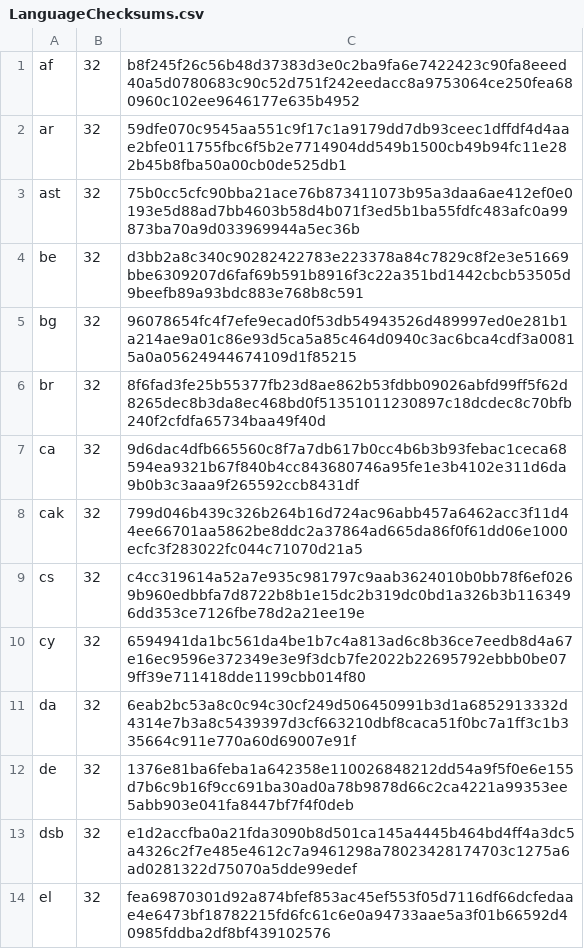
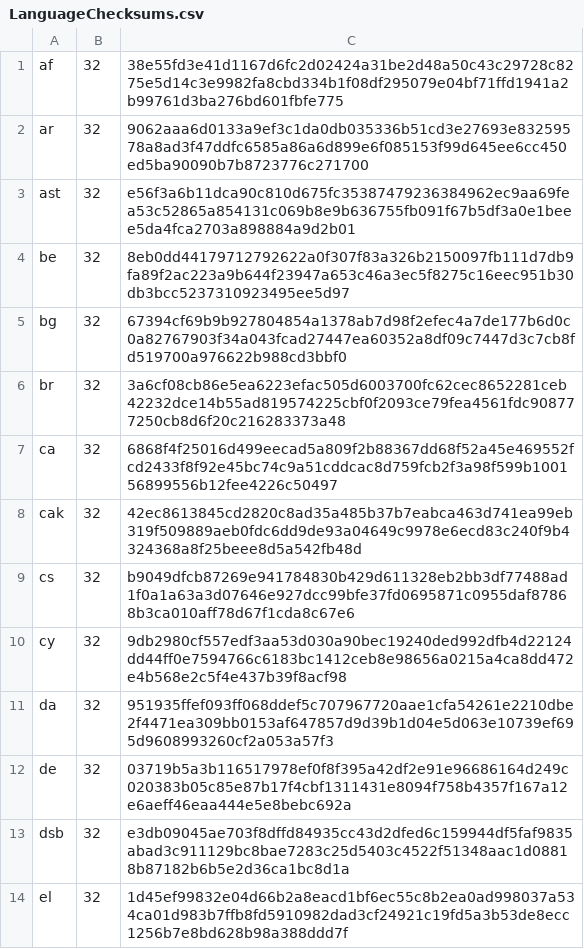
Before and after one commit to chocolatey-community/chocolatey-packages, a CSV file: automatic/thunderbird/tools/LanguageChecksums.csv, drawn as a sheet; only a part is shown; the diff covers the shown part only.

```diff
--- a/automatic/thunderbird/tools/LanguageChecksums.csv
+++ b/automatic/thunderbird/tools/LanguageChecksums.csv
@@ -1,14 +1,14 @@
-af|32|b8f245f26c56b48d37383d3e0c2ba9fa6e7422423c90fa8eeed40a5d0780683c90c52d751f242eedacc8a9753064ce250fea680960c102ee9646177e635b4952
-ar|32|59dfe070c9545aa551c9f17c1a9179dd7db93ceec1dffdf4d4aae2bfe011755fbc6f5b2e7714904dd549b1500cb49b94fc11e282b45b8fba50a00cb0de525db1
-ast|32|75b0cc5cfc90bba21ace76b873411073b95a3daa6ae412ef0e0193e5d88ad7bb4603b58d4b071f3ed5b1ba55fdfc483afc0a99873ba70a9d033969944a5ec36b
-be|32|d3bb2a8c340c90282422783e223378a84c7829c8f2e3e51669bbe6309207d6faf69b591b8916f3c22a351bd1442cbcb53505d9beefb89a93bdc883e768b8c591
-bg|32|96078654fc4f7efe9ecad0f53db54943526d489997ed0e281b1a214ae9a01c86e93d5ca5a85c464d0940c3ac6bca4cdf3a00815a0a05624944674109d1f85215
-br|32|8f6fad3fe25b55377fb23d8ae862b53fdbb09026abfd99ff5f62d8265dec8b3da8ec468bd0f51351011230897c18dcdec8c70bfb240f2cfdfa65734baa49f40d
-ca|32|9d6dac4dfb665560c8f7a7db617b0cc4b6b3b93febac1ceca68594ea9321b67f840b4cc843680746a95fe1e3b4102e311d6da9b0b3c3aaa9f265592ccb8431df
-cak|32|799d046b439c326b264b16d724ac96abb457a6462acc3f11d44ee66701aa5862be8ddc2a37864ad665da86f0f61dd06e1000ecfc3f283022fc044c71070d21a5
-cs|32|c4cc319614a52a7e935c981797c9aab3624010b0bb78f6ef0269b960edbbfa7d8722b8b1e15dc2b319dc0bd1a326b3b1163496dd353ce7126fbe78d2a21ee19e
-cy|32|6594941da1bc561da4be1b7c4a813ad6c8b36ce7eedb8d4a67e16ec9596e372349e3e9f3dcb7fe2022b22695792ebbb0be079ff39e711418dde1199cbb014f80
-da|32|6eab2bc53a8c0c94c30cf249d506450991b3d1a6852913332d4314e7b3a8c5439397d3cf663210dbf8caca51f0bc7a1ff3c1b335664c911e770a60d69007e91f
-de|32|1376e81ba6feba1a642358e110026848212dd54a9f5f0e6e155d7b6c9b16f9cc691ba30ad0a78b9878d66c2ca4221a99353ee5abb903e041fa8447bf7f4f0deb
-dsb|32|e1d2accfba0a21fda3090b8d501ca145a4445b464bd4ff4a3dc5a4326c2f7e485e4612c7a9461298a78023428174703c1275a6ad0281322d75070a5dde99edef
-el|32|fea69870301d92a874bfef853ac45ef553f05d7116df66dcfedaae4e6473bf18782215fd6fc61c6e0a94733aae5a3f01b66592d40985fddba2df8bf439102576
+af|32|38e55fd3e41d1167d6fc2d02424a31be2d48a50c43c29728c8275e5d14c3e9982fa8cbd334b1f08df295079e04bf71ffd1941a2b99761d3ba276bd601fbfe775
+ar|32|9062aaa6d0133a9ef3c1da0db035336b51cd3e27693e83259578a8ad3f47ddfc6585a86a6d899e6f085153f99d645ee6cc450ed5ba90090b7b8723776c271700
+ast|32|e56f3a6b11dca90c810d675fc35387479236384962ec9aa69fea53c52865a854131c069b8e9b636755fb091f67b5df3a0e1beee5da4fca2703a898884a9d2b01
+be|32|8eb0dd44179712792622a0f307f83a326b2150097fb111d7db9fa89f2ac223a9b644f23947a653c46a3ec5f8275c16eec951b30db3bcc5237310923495ee5d97
+bg|32|67394cf69b9b927804854a1378ab7d98f2efec4a7de177b6d0c0a82767903f34a043fcad27447ea60352a8df09c7447d3c7cb8fd519700a976622b988cd3bbf0
+br|32|3a6cf08cb86e5ea6223efac505d6003700fc62cec8652281ceb42232dce14b55ad819574225cbf0f2093ce79fea4561fdc908777250cb8d6f20c216283373a48
+ca|32|6868f4f25016d499eecad5a809f2b88367dd68f52a45e469552fcd2433f8f92e45bc74c9a51cddcac8d759fcb2f3a98f599b100156899556b12fee4226c50497
+cak|32|42ec8613845cd2820c8ad35a485b37b7eabca463d741ea99eb319f509889aeb0fdc6dd9de93a04649c9978e6ecd83c240f9b4324368a8f25beee8d5a542fb48d
+cs|32|b9049dfcb87269e941784830b429d611328eb2bb3df77488ad1f0a1a63a3d07646e927dcc99bfe37fd0695871c0955daf87868b3ca010aff78d67f1cda8c67e6
+cy|32|9db2980cf557edf3aa53d030a90bec19240ded992dfb4d22124dd44ff0e7594766c6183bc1412ceb8e98656a0215a4ca8dd472e4b568e2c5f4e437b39f8acf98
+da|32|951935ffef093ff068ddef5c707967720aae1cfa54261e2210dbe2f4471ea309bb0153af647857d9d39b1d04e5d063e10739ef695d9608993260cf2a053a57f3
+de|32|03719b5a3b116517978ef0f8f395a42df2e91e96686164d249c020383b05c85e87b17f4cbf1311431e8094f758b4357f167a12e6aeff46eaa444e5e8bebc692a
+dsb|32|e3db09045ae703f8dffd84935cc43d2dfed6c159944df5faf9835abad3c911129bc8bae7283c25d5403c4522f51348aac1d08818b87182b6b5e2d36ca1bc8d1a
+el|32|1d45ef99832e04d66b2a8eacd1bf6ec55c8b2ea0ad998037a534ca01d983b7ffb8fd5910982dad3cf24921c19fd5a3b53de8ecc1256b7e8bd628b98a388ddd7f
```
Also changed, not shown: 118 edited cells elsewhere in this file, automatic/firefox/tools/LanguageChecksums.csv, 13 other files.
